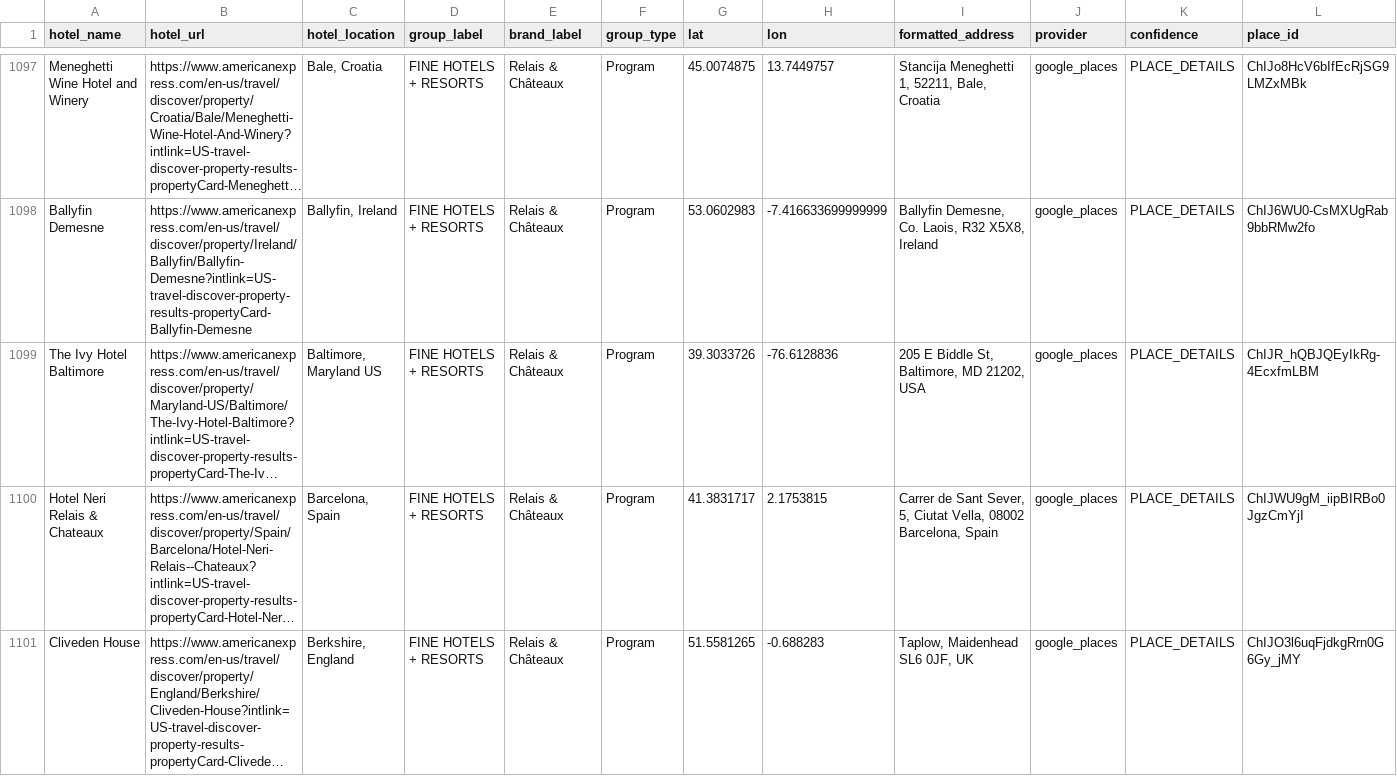
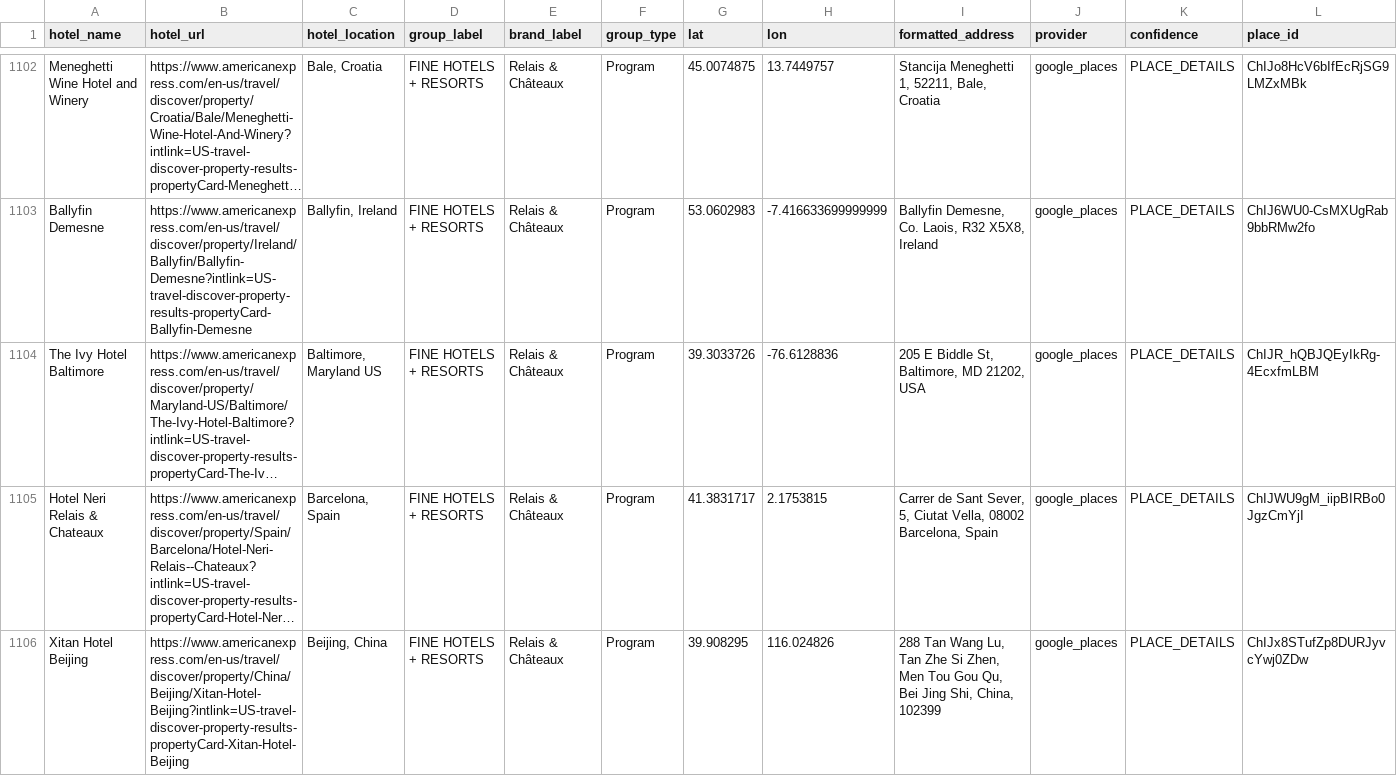
Before and after one commit to ZhengQ2/amex-hotel-credits, a CSV file: cache/fhr_hotels_geocoded_google.csv, drawn as a sheet; only a part is shown, gaps mark what is left out; the shorter side is filled out with more unchanged rows; long unchanged cells end in …; rows hold the shown columns only; the diff covers the shown part only; the diff names each change by its address in the sheet, - before the commit and + after, or states it on an @@ line.

```diff
--- a/cache/fhr_hotels_geocoded_google.csv
+++ b/cache/fhr_hotels_geocoded_google.csv
+row 1106: Xitan Hotel Beijing | https://www.americanexpress.com/en-us/travel/discover/property/China/Beijing/Xitan-Hotel-Beijing?intlink=US-travel-discover-property-results-propertyCard-Xitan-Hotel-Beijing | Beijing, China | FINE HOTELS + RESORTS | Relais & Châteaux | Program | 39.908295 | 116.024826 | 288 Tan Wang Lu, Tan Zhe Si Zhen, Men Tou Gou Qu, Bei Jing Shi, China, 102399 | google_places | PLACE_DETAILS | ChIJx8STufZp8DURJyvcYwj0ZDw
```
Also changed, not shown: 7 added rows and 14 edited cells elsewhere in this file, cache/thc_hotels_geocoded_google.csv, 3 other files.
